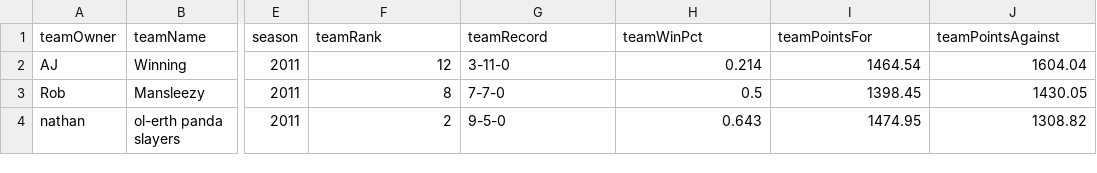
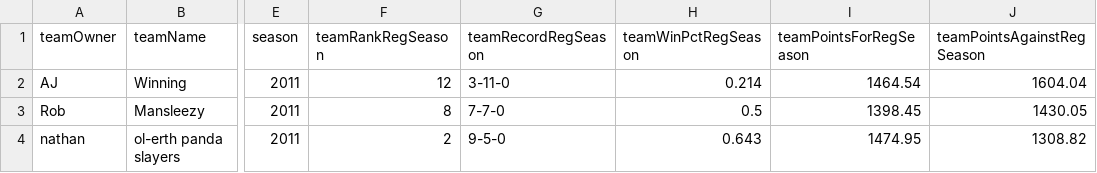
Before and after one commit to Mike-Kirkpatrick/fantasy-football-analyses, a CSV file: data_owner_season.csv, drawn as a sheet; only a part is shown, gaps mark what is left out; the diff names each change by its address in the sheet, - before the commit and + after, or states it on an @@ line.

```diff
--- a/data_owner_season.csv
+++ b/data_owner_season.csv
-F1: teamRank
+F1: teamRankRegSeason
-G1: teamRecord
+G1: teamRecordRegSeason
-H1: teamWinPct
+H1: teamWinPctRegSeason
-I1: teamPointsFor
+I1: teamPointsForRegSeason
-J1: teamPointsAgainst
+J1: teamPointsAgainstRegSeason
```
Also changed, not shown: 3 other files.
